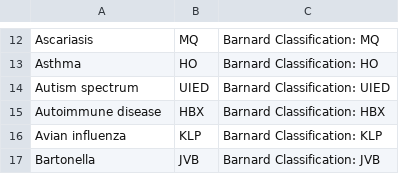
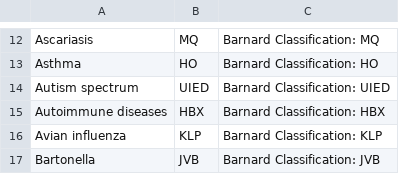
Before and after one commit to aweirdnerd/Barnard-Elements-Labels, a CSV file: Barnard final draft/Diseases and health conditions.csv, drawn as a sheet; only a part is shown, gaps mark what is left out.

Commit message:
Update Diseases and health conditions.csv
Autooimmune diseases plural

```diff
--- a/Barnard final draft/Diseases and health conditions.csv
+++ b/Barnard final draft/Diseases and health conditions.csv
@@ -14,3 +14,3 @@ Asthma,HO,Barnard Classification: HO
 Autism spectrum,UIED,Barnard Classification: UIED
-Autoimmune disease,HBX,Barnard Classification: HBX
+Autoimmune diseases,HBX,Barnard Classification: HBX
 Avian influenza,KLP,Barnard Classification: KLP
```
